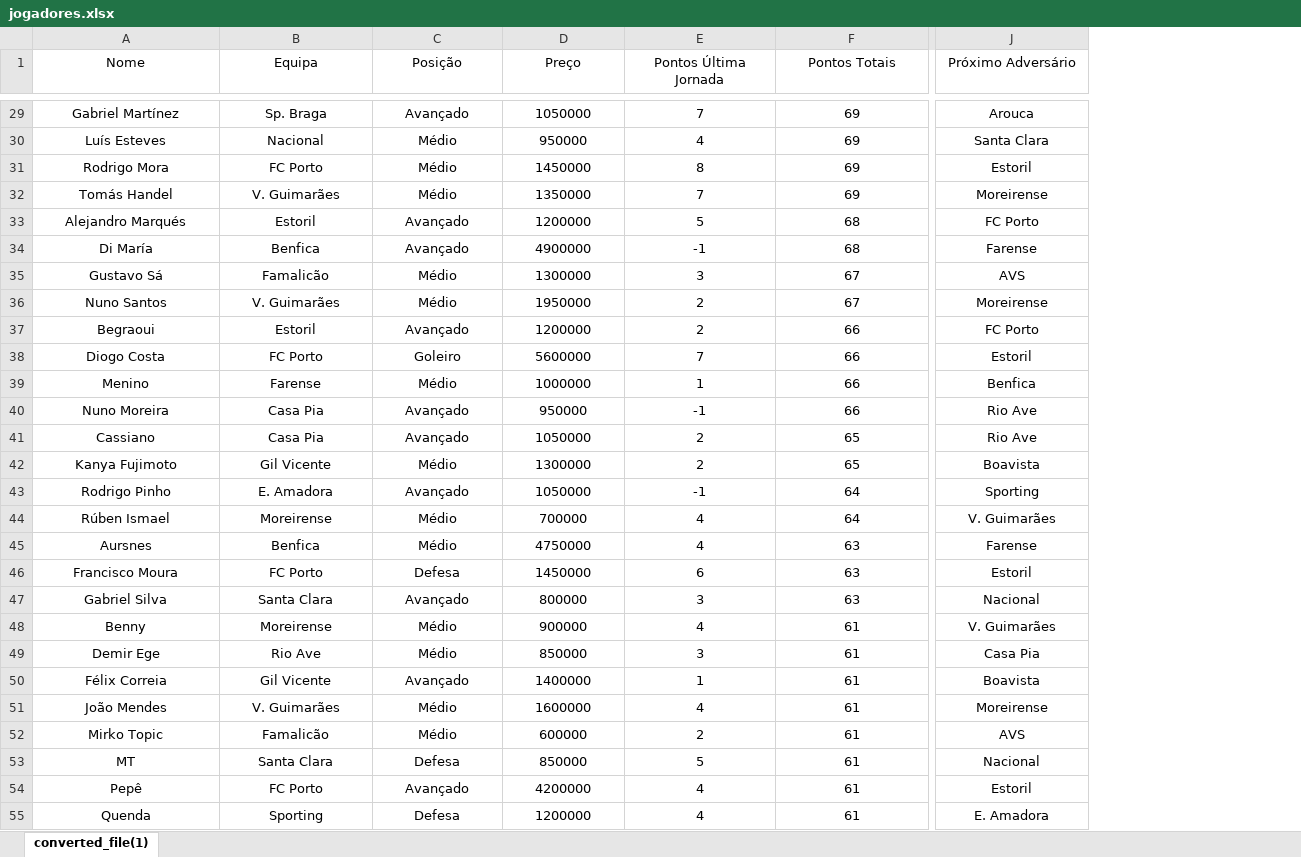
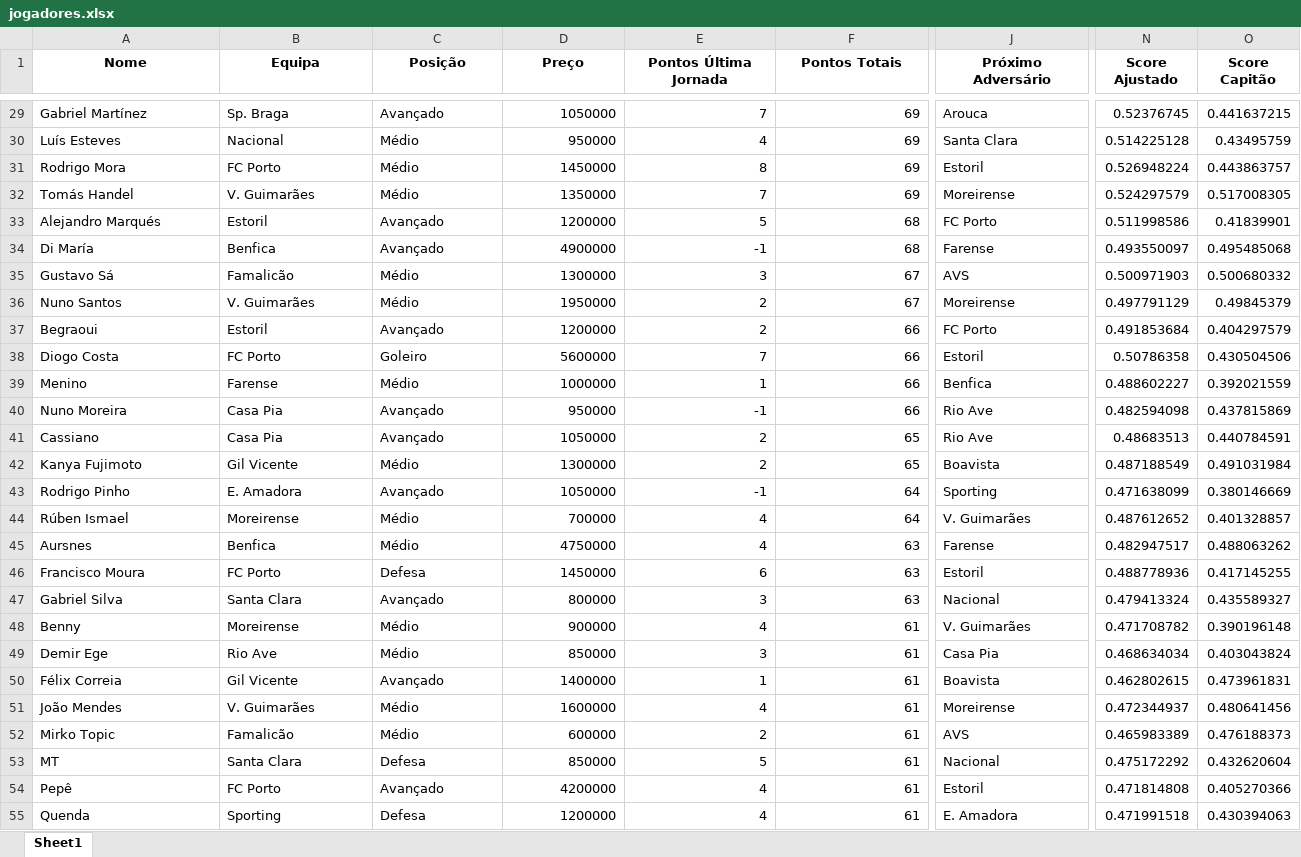
Before and after one commit to tiagojpacheco/ligarecord, an Excel workbook: jogadores.xlsx, sheet Sheet1, drawn as a sheet; only a part is shown, gaps mark what is left out; values as stored, in another font and other column widths than the file's, no borders; the diff covers the shown part only; the diff names each change by its address in the sheet, - before the commit and + after, or states it on an @@ line.

```diff
--- a/jogadores.xlsx (sheet Sheet1)
+++ b/jogadores.xlsx (sheet Sheet1)
-sheet tab: converted_file(1)
+sheet tab: Sheet1
+column N (Score Ajustado), rows 29-55: 0.52376745 | 0.514225128 | 0.526948224 | 0.524297579 | 0.511998586 | 0.493550097 | 0.500971903 | 0.497791129 | 0.491853684 | 0.50786358 | 0.488602227 | 0.482594098 | 0.48683513 | 0.487188549 | 0.471638099 | 0.487612652 | 0.482947517 | 0.488778936 | 0.479413324 | 0.471708782 | 0.468634034 | 0.462802615 | 0.472344937 | 0.465983389 | 0.475172292 | 0.471814808 | 0.471991518
+column O (Score Capitão), rows 29-55: 0.441637215 | 0.43495759 | 0.443863757 | 0.517008305 | 0.41839901 | 0.495485068 | 0.500680332 | 0.49845379 | 0.404297579 | 0.430504506 | 0.392021559 | 0.437815869 | 0.440784591 | 0.491031984 | 0.380146669 | 0.401328857 | 0.488063262 | 0.417145255 | 0.435589327 | 0.390196148 | 0.403043824 | 0.473961831 | 0.480641456 | 0.476188373 | 0.432620604 | 0.405270366 | 0.430394063
-A1:J1 bold: off
+A1:J1 bold: on
-A29:C55 alignment: center
+A29:C55 alignment: left
-D29:F55 alignment: center
+D29:F55 alignment: right
-J29:J55 alignment: center
+J29:J55 alignment: left
```
Also changed, not shown: cell formats elsewhere in this sheet, 1 other file.
